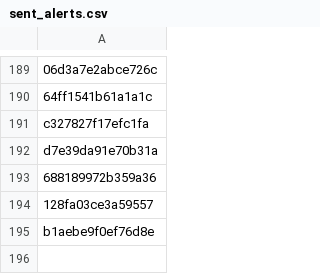
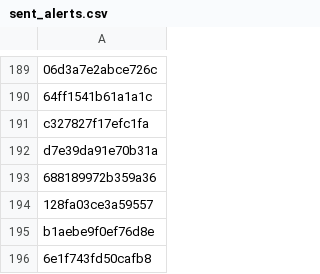
Before and after one commit to PharmakonSpace/IndeedPharma, a CSV file: sent_alerts.csv, drawn as a sheet; only a part is shown, gaps mark what is left out.

```diff
--- a/sent_alerts.csv
+++ b/sent_alerts.csv
@@ -195 +195,2 @@ d7e39da91e70b31a
 b1aebe9f0ef76d8e
+6e1f743fd50cafb8
```
Also changed, not shown: 1 other file.
